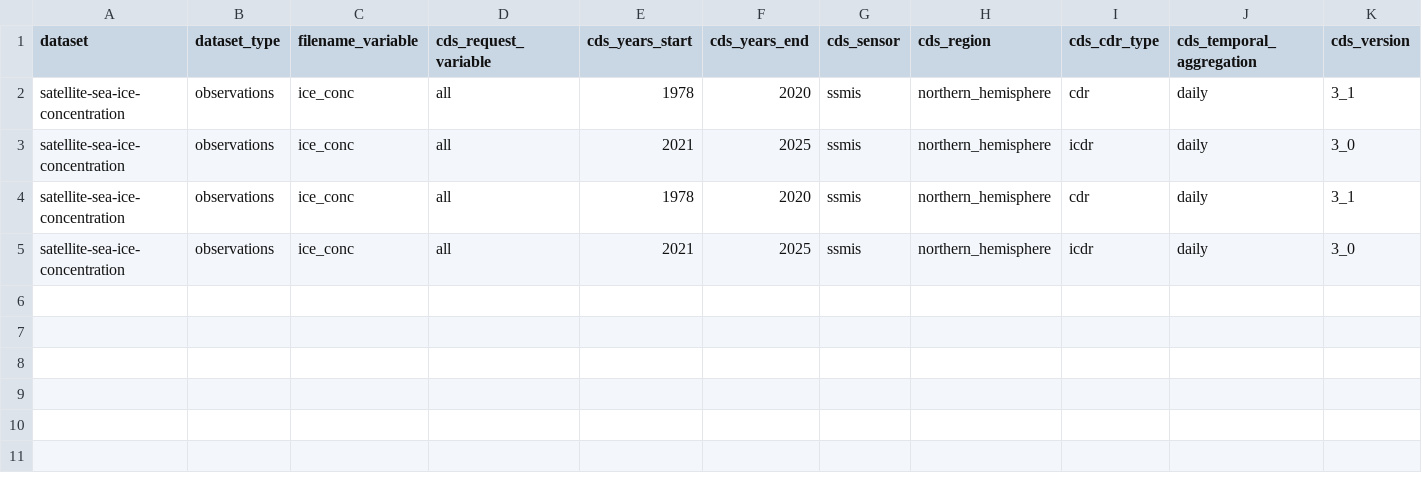
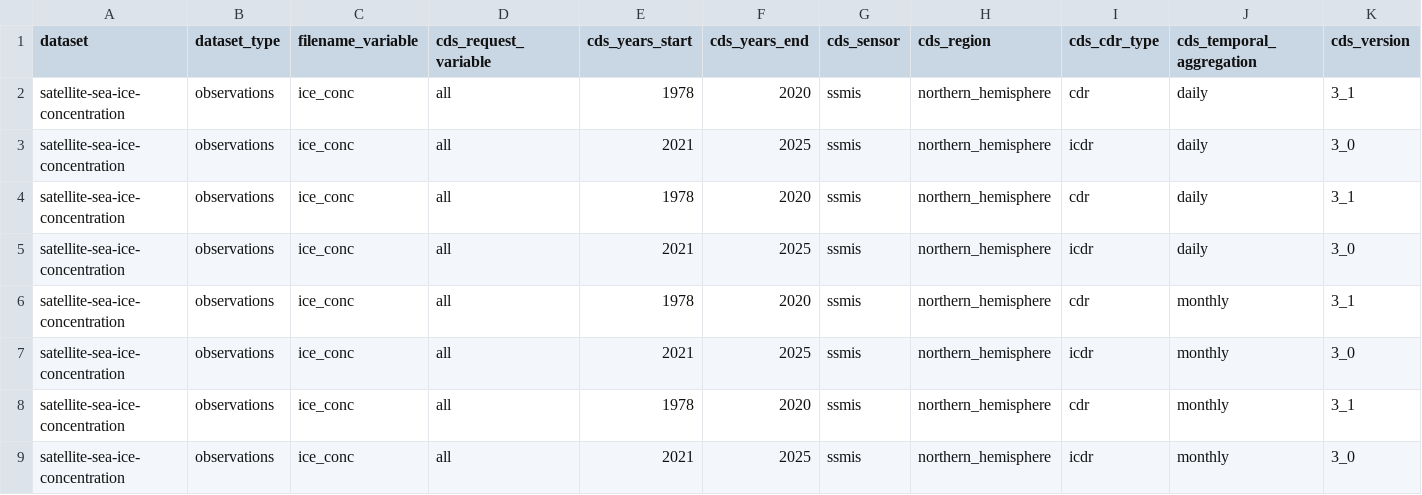
Before and after one commit to SantanderMetGroup/c3s-cds, a CSV file: requests/satellite-sea-ice-concentration_nh.csv, drawn as a sheet; only a part is shown; rows hold the shown columns only; the diff names each change by its address in the sheet, - before the commit and + after, or states it on an @@ line.

```diff
--- a/requests/satellite-sea-ice-concentration_nh.csv
+++ b/requests/satellite-sea-ice-concentration_nh.csv
+row 6: satellite-sea-ice-concentration | observations | ice_conc | all | 1978 | 2020 | ssmis | northern_hemisphere | cdr | monthly | 3_1
+row 7: satellite-sea-ice-concentration | observations | ice_conc | all | 2021 | 2025 | ssmis | northern_hemisphere | icdr | monthly | 3_0
+row 8: satellite-sea-ice-concentration | observations | ice_conc | all | 1978 | 2020 | ssmis | northern_hemisphere | cdr | monthly | 3_1
+row 9: satellite-sea-ice-concentration | observations | ice_conc | all | 2021 | 2025 | ssmis | northern_hemisphere | icdr | monthly | 3_0
```
Also changed, not shown: requests/satellite-sea-ice-concentration_sh.csv, requests/satellite-soil-moisture.csv, 6 other files.
